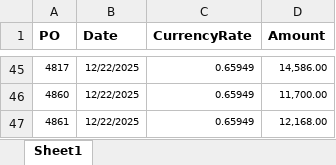
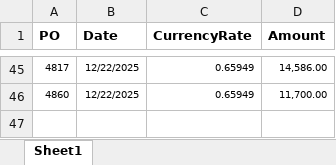
Before and after one commit to Trihalo/XeroAPI, an Excel workbook: H2coco/TradeFinance.xlsx, sheet Sheet1, drawn as a sheet; only a part is shown, gaps mark what is left out; values as stored, in another font and other column widths than the file's, no borders; the diff names each change by its address in the sheet, - before the commit and + after, or states it on an @@ line.

Commit message:
Dashboard upload: H2coco/TradeFinance.xlsx

```diff
--- a/H2coco/TradeFinance.xlsx (sheet Sheet1)
+++ b/H2coco/TradeFinance.xlsx (sheet Sheet1)
-row 47: 4861 | 12/22/2025 | 0.65949 | 12,168.00
```
